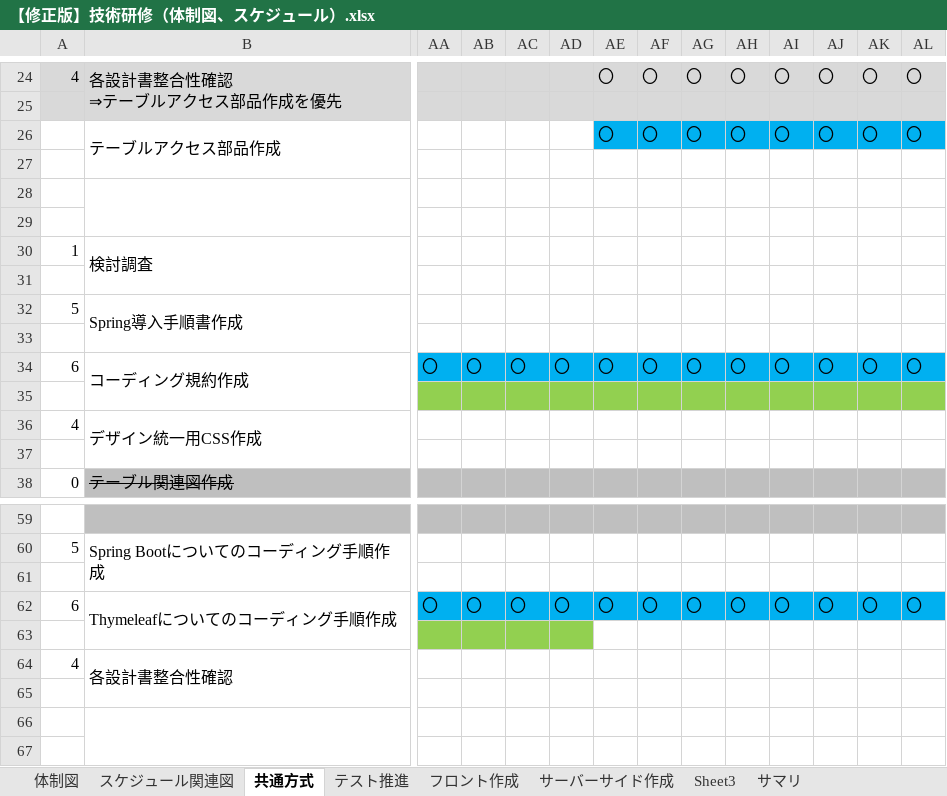
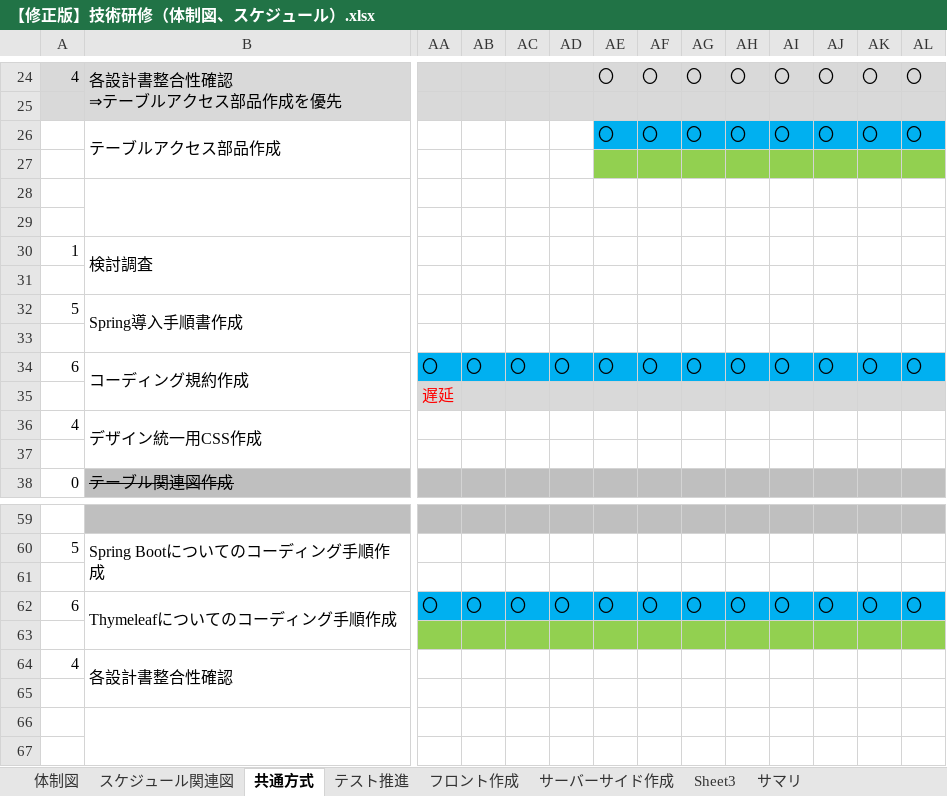
Before and after one commit to hirane/scheduleOnline, an Excel workbook: 00_スケジュール体制/【修正版】技術研修（体制図、スケジュール）.xlsx, sheet 共通方式, drawn as a sheet; only a part is shown, gaps mark what is left out; values as stored, in another font and other column widths than the file's, no borders; charts and pictures not drawn; the diff names each change by its address in the sheet, - before the commit and + after, or states it on an @@ line.

```diff
--- a/00_スケジュール体制/【修正版】技術研修（体制図、スケジュール）.xlsx (sheet 共通方式)
+++ b/00_スケジュール体制/【修正版】技術研修（体制図、スケジュール）.xlsx (sheet 共通方式)
-AE27:AL27 fill: none
+AE27:AL27 fill: #92D050
-AA35: (empty)
+AA35: 遅延
-AA35:AL35 fill: #92D050
+AA35:AL35 fill: #D9D9D9
-AE63:AL63 fill: none
+AE63:AL63 fill: #92D050
```
Also changed, not shown: sheet サーバーサイド作成, sheet フロント作成, sheet テスト推進, charts or pictures.
